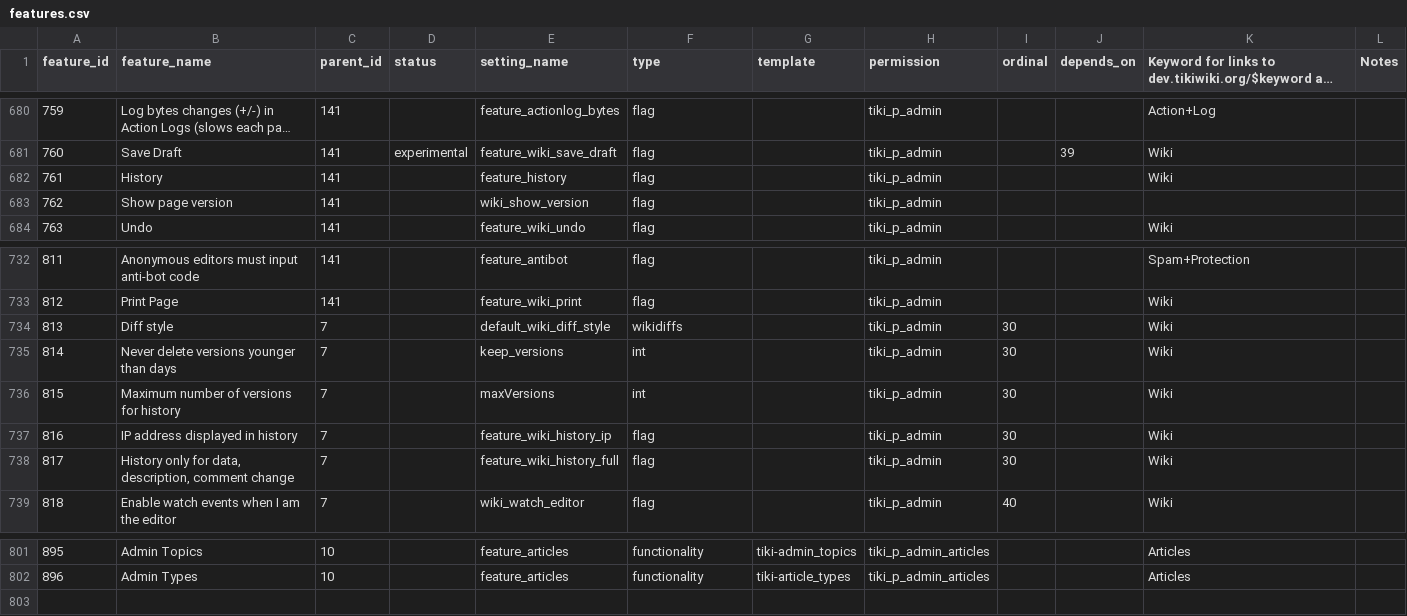
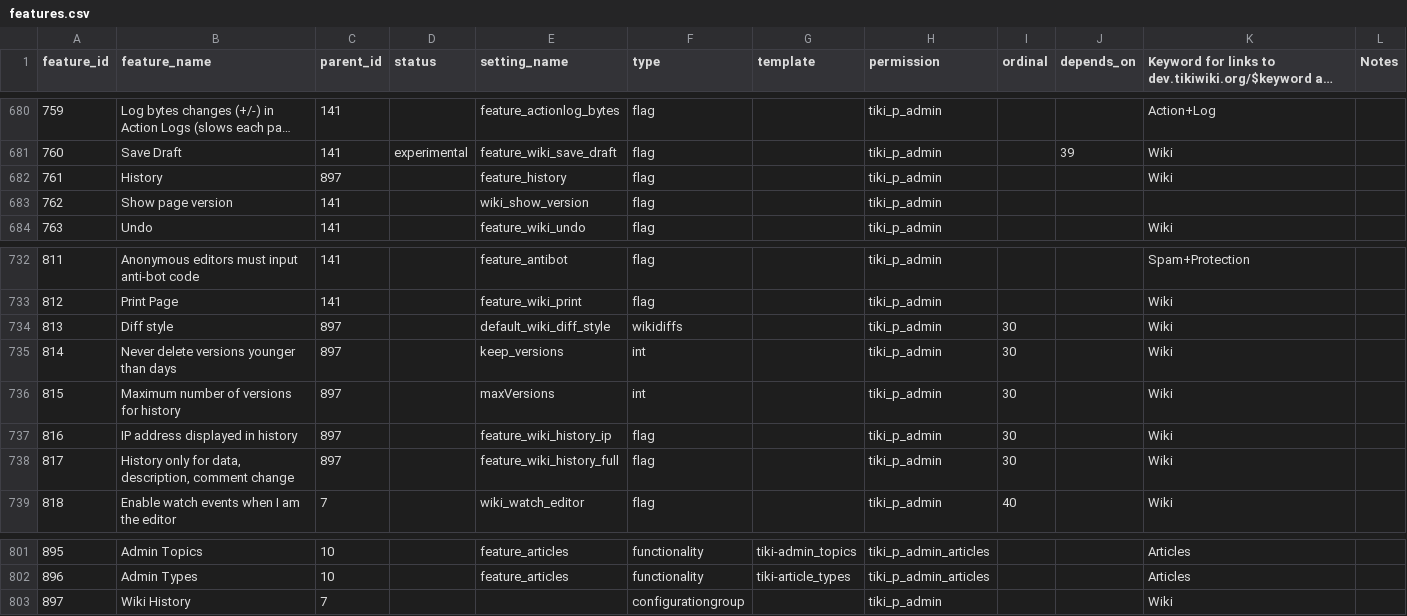
Before and after one commit to marclaporte/tiki, a CSV file: db/features.csv, drawn as a sheet; only a part is shown, gaps mark what is left out; long unchanged cells end in …; the diff names each change by its address in the sheet, - before the commit and + after, or states it on an @@ line.

Commit message:
[FIX] new wiki history section in tiki-magic.php
git-svn-id: file:///var/local/code.tiki.org/tikisvn/trunk@14306 b456876b-0849-0410-b77d-98878d47e9d5

```diff
--- a/db/features.csv
+++ b/db/features.csv
-C682 (parent_id): 141
+C682 (parent_id): 897
-C734:C738 (parent_id): 7
+C734:C738 (parent_id): 897
+row 803: 897 | Wiki History | 7 |  |  | configurationgroup |  | tiki_p_admin |  |  | Wiki
```
